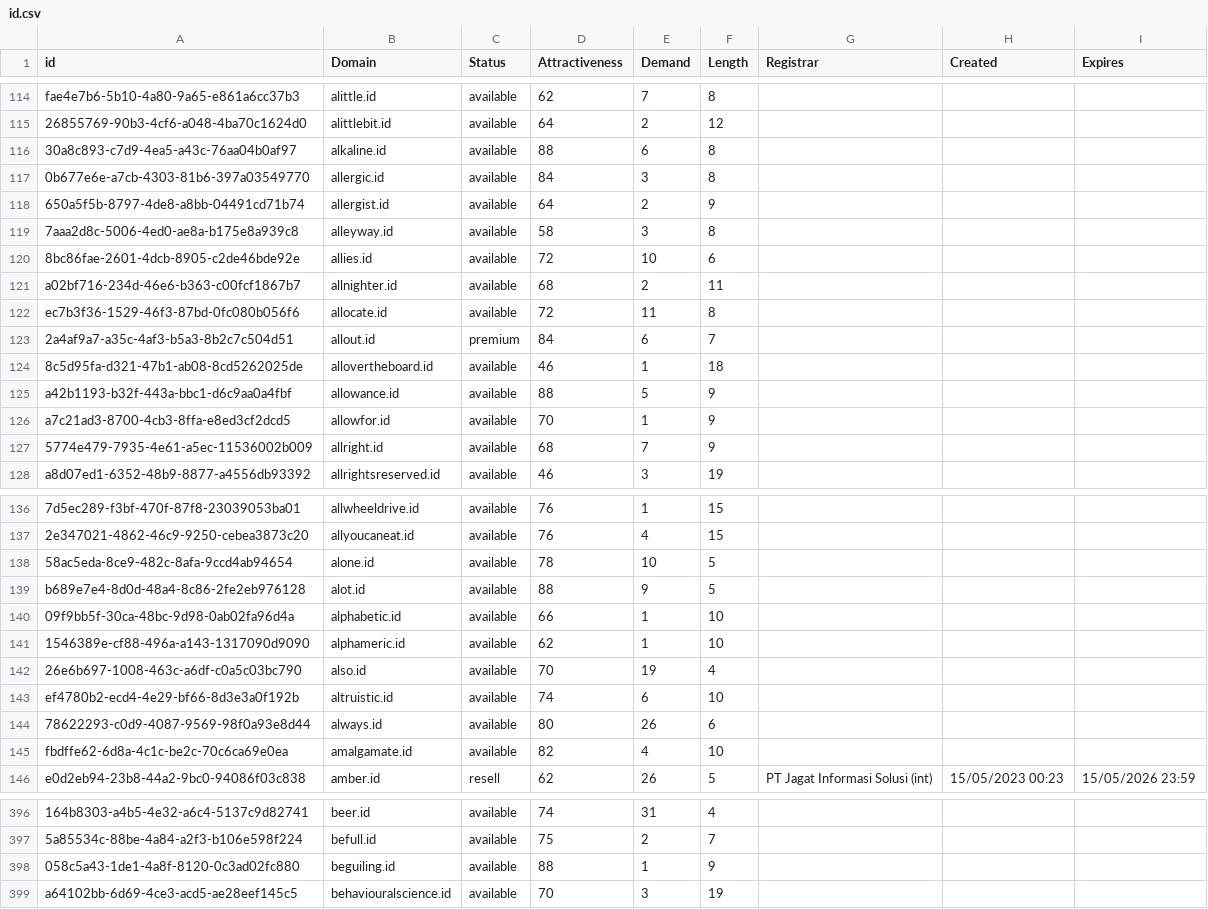
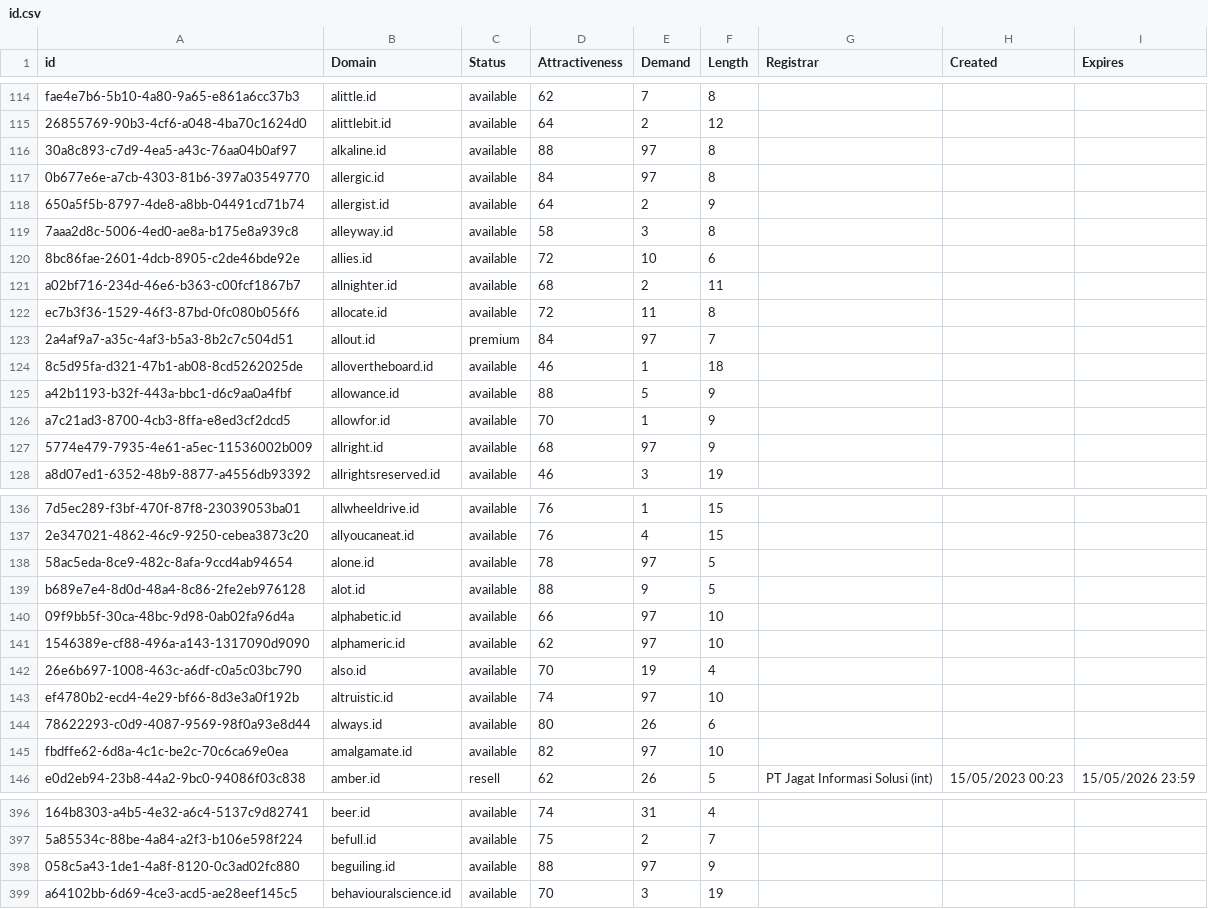
Before and after one commit to UniqueDomains/id-oneword-domains, a CSV file: id.csv, drawn as a sheet; only a part is shown, gaps mark what is left out; the diff covers the shown part only; the diff names each change by its address in the sheet, - before the commit and + after, or states it on an @@ line.

Commit message:
Domains update

```diff
--- a/id.csv
+++ b/id.csv
-E116 (Demand): 6
+E116 (Demand): 97
-E117 (Demand): 3
+E117 (Demand): 97
-E123 (Demand): 6
+E123 (Demand): 97
-E127 (Demand): 7
+E127 (Demand): 97
-E138 (Demand): 10
+E138 (Demand): 97
-E140:E141 (Demand): 1
+E140:E141 (Demand): 97
-E143 (Demand): 6
+E143 (Demand): 97
-E145 (Demand): 4
+E145 (Demand): 97
-E398 (Demand): 1
+E398 (Demand): 97
```
Also changed, not shown: 18 edited cells elsewhere in this file, 1 other file.
